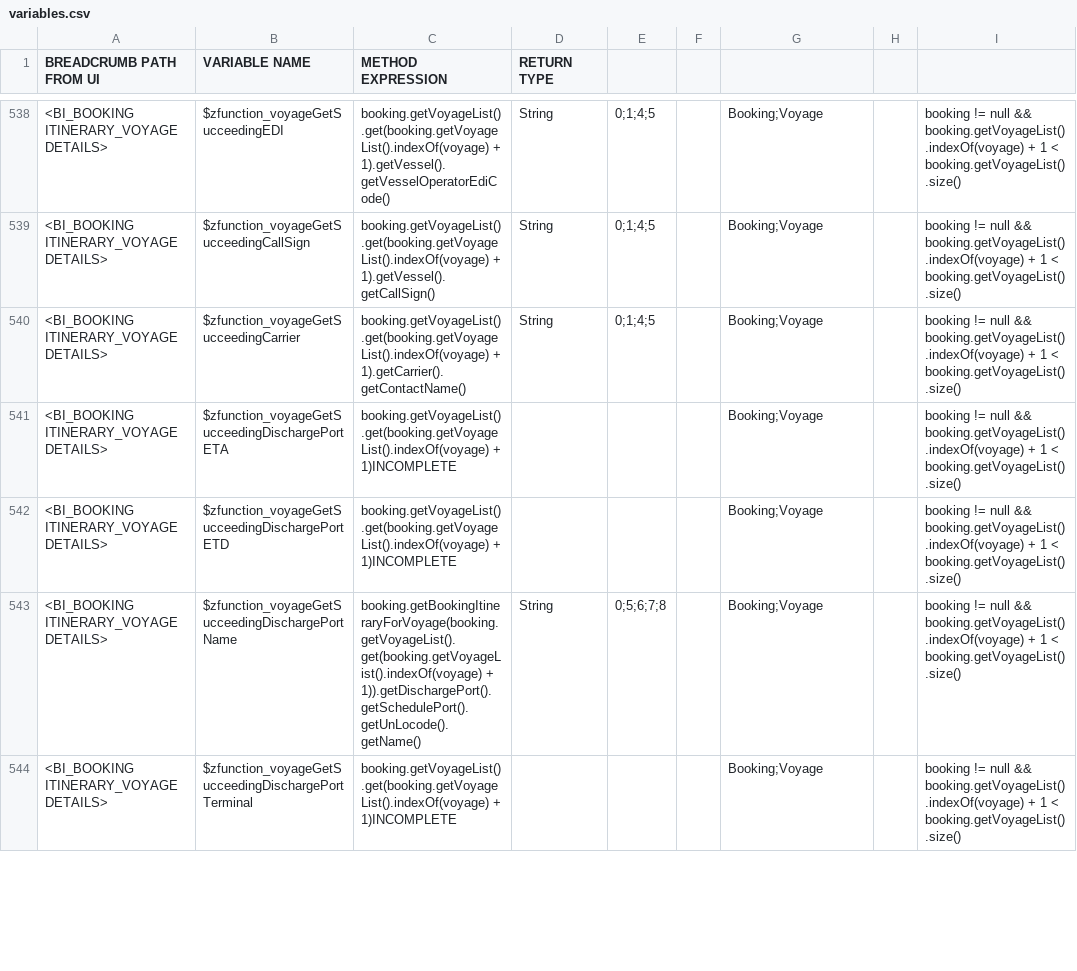
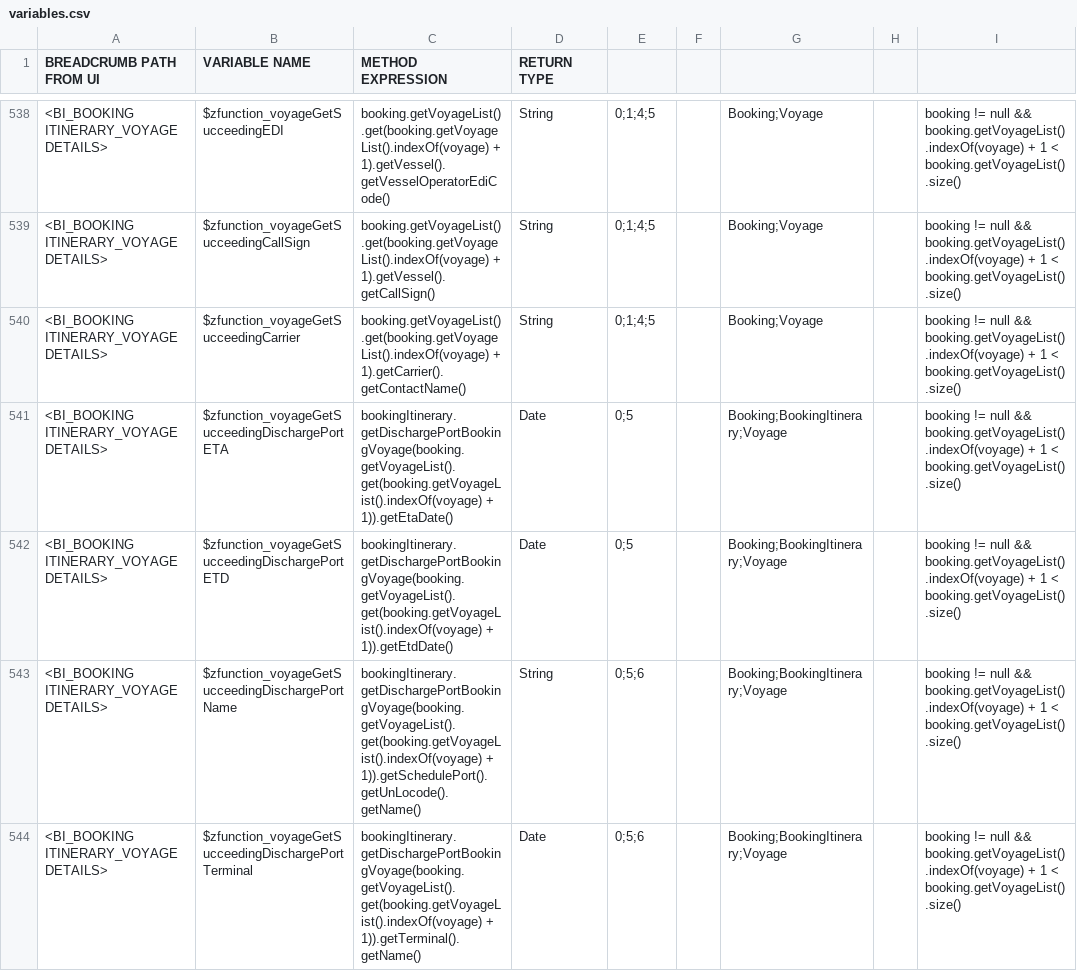
Before and after one commit to mikewlocus/AutoEdi, a CSV file: variables.csv, drawn as a sheet; only a part is shown, gaps mark what is left out; the diff covers the shown part only; the diff names each change by its address in the sheet, - before the commit and + after, or states it on an @@ line.

```diff
--- a/variables.csv
+++ b/variables.csv
-C541 (METHOD EXPRESSION): booking.getVoyageList().get(booking.getVoyageList().indexOf(voyage) + 1)INCOMPLETE
+C541 (METHOD EXPRESSION): bookingItinerary.getDischargePortBookingVoyage(booking.getVoyageList().get(booking.getVoyageList().indexOf(voyage) + 1)).getEtaDate()
-D541:D542 (RETURN TYPE): (empty)
+D541:D542 (RETURN TYPE): Date
-E541:E542: (empty)
+E541:E542: 0;5
-G541:G544: Booking;Voyage
+G541:G544: Booking;BookingItinerary;Voyage
-C542 (METHOD EXPRESSION): booking.getVoyageList().get(booking.getVoyageList().indexOf(voyage) + 1)INCOMPLETE
+C542 (METHOD EXPRESSION): bookingItinerary.getDischargePortBookingVoyage(booking.getVoyageList().get(booking.getVoyageList().indexOf(voyage) + 1)).getEtdDate()
-C543 (METHOD EXPRESSION): booking.getBookingItineraryForVoyage(booking.getVoyageList().get(booking.getVoyageList().indexOf(voyage) + 1)).getDischargePort().getSchedulePort().getUnLocode().getName()
+C543 (METHOD EXPRESSION): bookingItinerary.getDischargePortBookingVoyage(booking.getVoyageList().get(booking.getVoyageList().indexOf(voyage) + 1)).getSchedulePort().getUnLocode().getName()
-E543: 0;5;6;7;8
+E543: 0;5;6
-C544 (METHOD EXPRESSION): booking.getVoyageList().get(booking.getVoyageList().indexOf(voyage) + 1)INCOMPLETE
+C544 (METHOD EXPRESSION): bookingItinerary.getDischargePortBookingVoyage(booking.getVoyageList().get(booking.getVoyageList().indexOf(voyage) + 1)).getTerminal().getName()
-D544 (RETURN TYPE): (empty)
+D544 (RETURN TYPE): Date
-E544: (empty)
+E544: 0;5;6
```
Also changed, not shown: 9 added rows, 5 removed rows and 98 edited cells elsewhere in this file, 1 other file.
